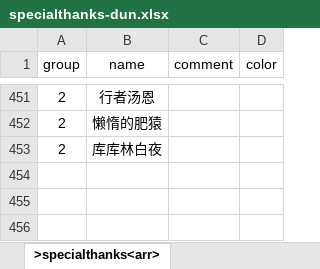
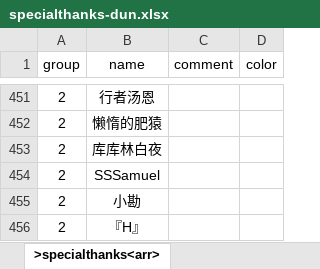
Before and after one commit to VickScarlet/lifeRestart, an Excel workbook: data/specialthanks-dun.xlsx, sheet >specialthanks<arr>, drawn as a sheet; only a part is shown, gaps mark what is left out; values as stored, in another font and other column widths than the file's, no borders; the diff names each change by its address in the sheet, - before the commit and + after, or states it on an @@ line.

```diff
--- a/data/specialthanks-dun.xlsx (sheet >specialthanks<arr>)
+++ b/data/specialthanks-dun.xlsx (sheet >specialthanks<arr>)
+row 454: 2 | SSSamuel
+row 455: 2 | 小勘
+row 456: 2 | 『H』
```
Also changed, not shown: data/specialthanks-afd.xlsx, 1 other file.
